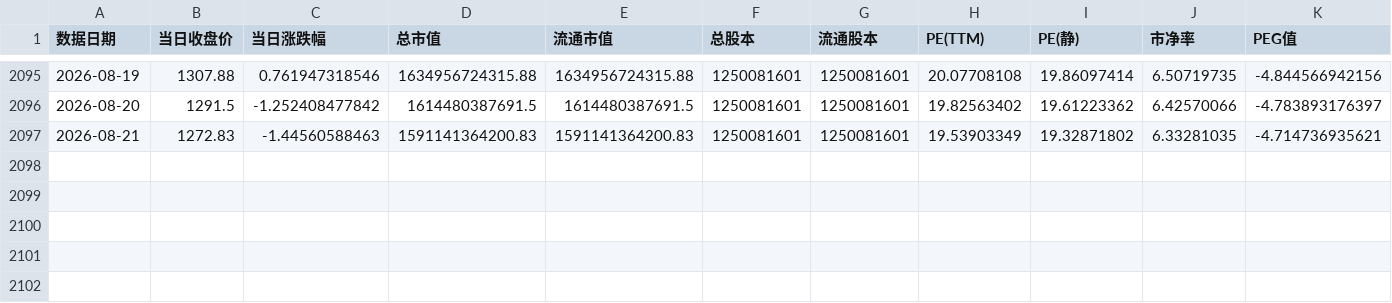
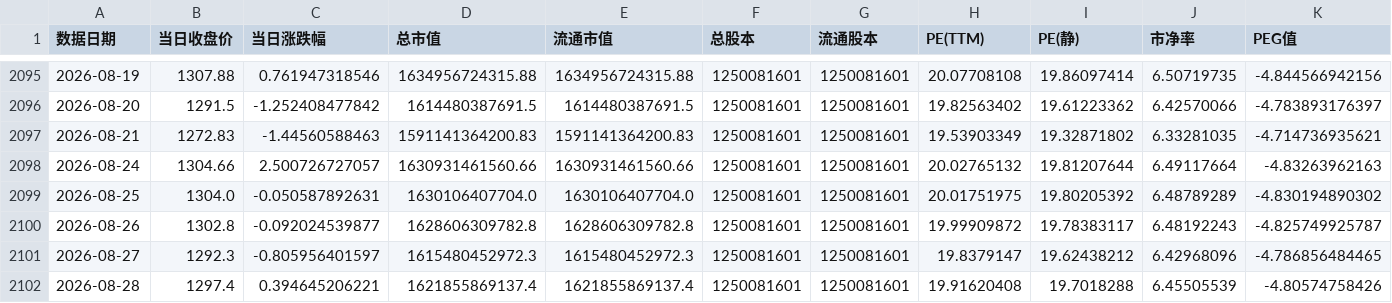
Before and after one commit to qsbkwlt-sketch/stock-monitor, a CSV file: data_cache/akshare_value/ak_value_600519.csv, drawn as a sheet; only a part is shown, gaps mark what is left out; rows hold the shown columns only; the diff names each change by its address in the sheet, - before the commit and + after, or states it on an @@ line.

```diff
--- a/data_cache/akshare_value/ak_value_600519.csv
+++ b/data_cache/akshare_value/ak_value_600519.csv
+row 2098: 2026-08-24 | 1304.66 | 2.500726727057 | 1630931461560.66 | 1630931461560.66 | 1250081601 | 1250081601 | 20.02765132 | 19.81207644 | 6.49117664 | -4.83263962163
+row 2099: 2026-08-25 | 1304.0 | -0.050587892631 | 1630106407704.0 | 1630106407704.0 | 1250081601 | 1250081601 | 20.01751975 | 19.80205392 | 6.48789289 | -4.830194890302
+row 2100: 2026-08-26 | 1302.8 | -0.092024539877 | 1628606309782.8 | 1628606309782.8 | 1250081601 | 1250081601 | 19.99909872 | 19.78383117 | 6.48192243 | -4.825749925787
+row 2101: 2026-08-27 | 1292.3 | -0.805956401597 | 1615480452972.3 | 1615480452972.3 | 1250081601 | 1250081601 | 19.8379147 | 19.62438212 | 6.42968096 | -4.786856484465
+row 2102: 2026-08-28 | 1297.4 | 0.394645206221 | 1621855869137.4 | 1621855869137.4 | 1250081601 | 1250081601 | 19.91620408 | 19.7018288 | 6.45505539 | -4.80574758426
```
Also changed, not shown: data_cache/akshare_value/ak_value_000333.csv, data_cache/akshare_value/ak_value_600900.csv, 6 other files.
